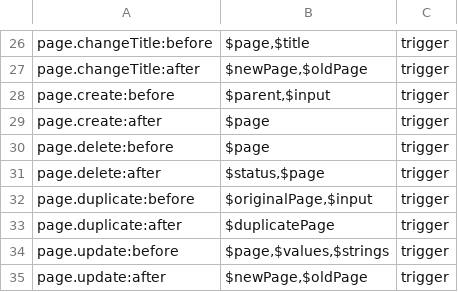
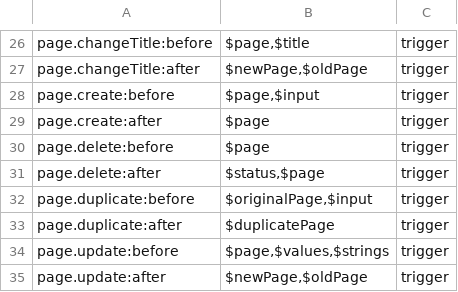
Before and after one commit to getkirby/getkirby.com, a CSV file: content/1_docs/3_reference/7_plugins/2_hooks/hooks.csv, drawn as a sheet; only a part is shown, gaps mark what is left out.

Commit message:
Change parameter name of page.create:before hook

```diff
--- a/content/1_docs/3_reference/7_plugins/2_hooks/hooks.csv
+++ b/content/1_docs/3_reference/7_plugins/2_hooks/hooks.csv
@@ -27,3 +27,3 @@ page.changeTitle:before,"$page,$title",trigger
 page.changeTitle:after,"$newPage,$oldPage",trigger
-page.create:before,"$parent,$input",trigger
+page.create:before,"$page,$input",trigger
 page.create:after,$page,trigger
```
